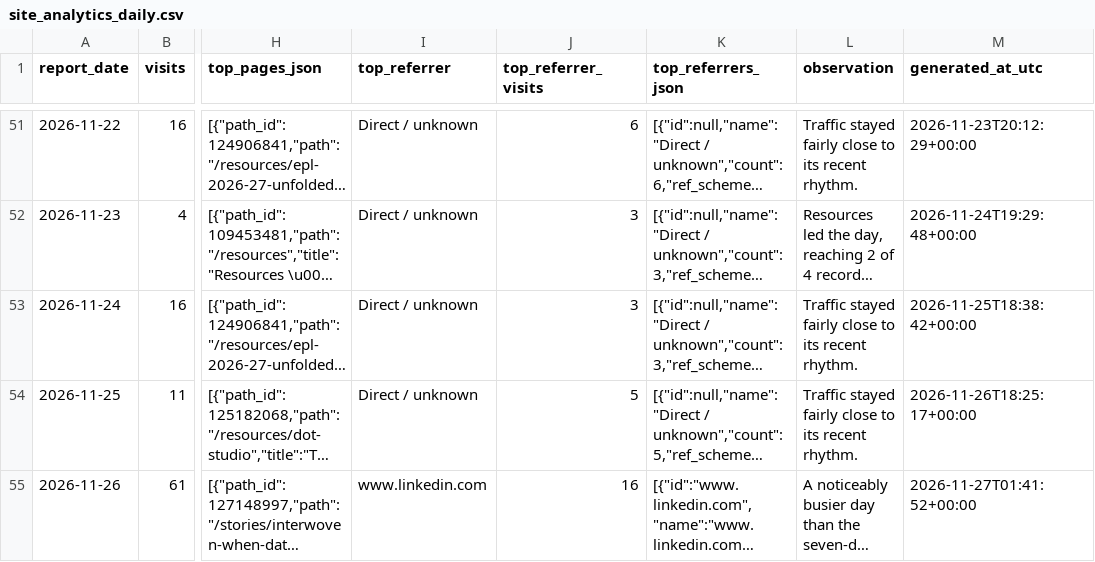
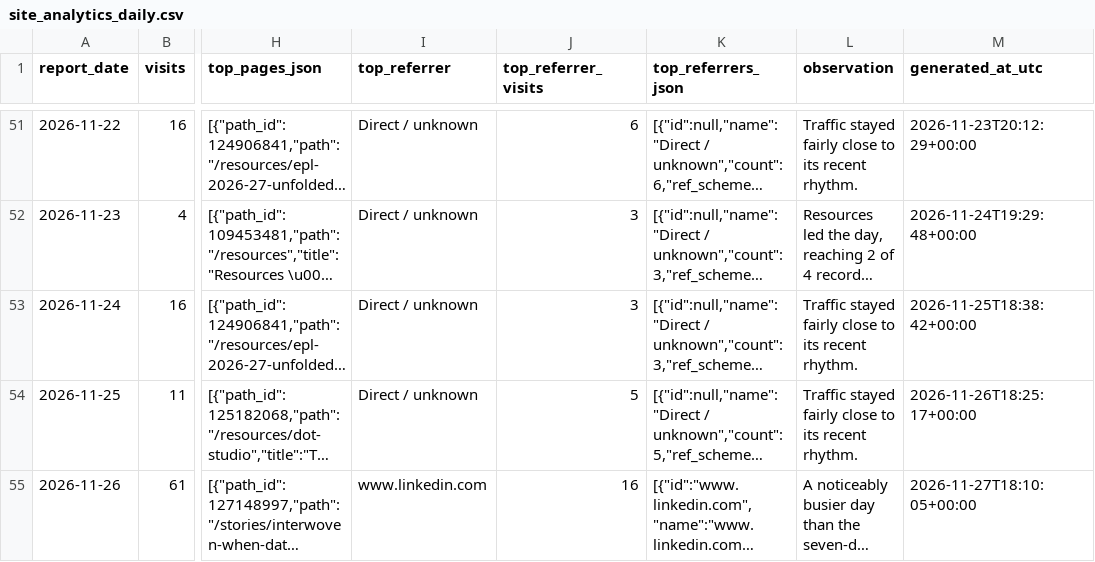
Before and after one commit to adamgreen1708/chart-templates, a CSV file: data/site_analytics_daily.csv, drawn as a sheet; only a part is shown, gaps mark what is left out; long unchanged cells end in …; the diff names each change by its address in the sheet, - before the commit and + after, or states it on an @@ line.

```diff
--- a/data/site_analytics_daily.csv
+++ b/data/site_analytics_daily.csv
-M55 (generated_at_utc): 2026-11-27T01:41:52+00:00
+M55 (generated_at_utc): 2026-11-27T18:10:05+00:00
```
Also changed, not shown: 1 other file.
